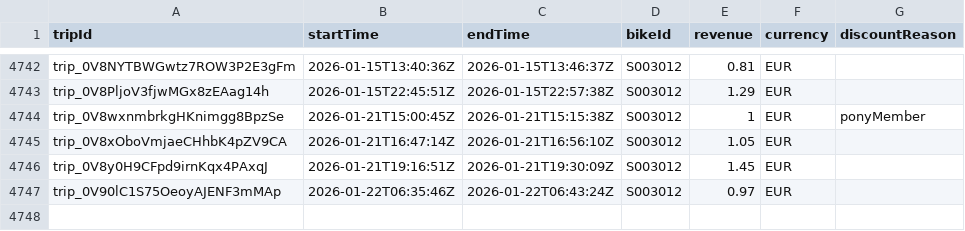
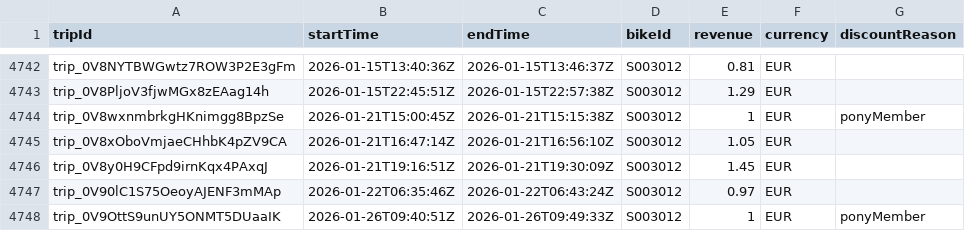
Before and after one commit to yannbertrand/pony-stats, a CSV file: front/public/trips.csv, drawn as a sheet; only a part is shown, gaps mark what is left out.

```diff
--- a/front/public/trips.csv
+++ b/front/public/trips.csv
@@ -4747 +4747,2 @@ trip_0V8y0H9CFpd9irnKqx4PAxqJ,2026-01-21T19:16:51Z,2026-01-21T19:30:09Z,S003012,
 trip_0V90lC1S75OeoyAJENF3mMAp,2026-01-22T06:35:46Z,2026-01-22T06:43:24Z,S003012,0.97,EUR,
+trip_0V9OttS9unUY5ONMT5DUaaIK,2026-01-26T09:40:51Z,2026-01-26T09:49:33Z,S003012,1,EUR,ponyMember
```
Also changed, not shown: 1 other file.
